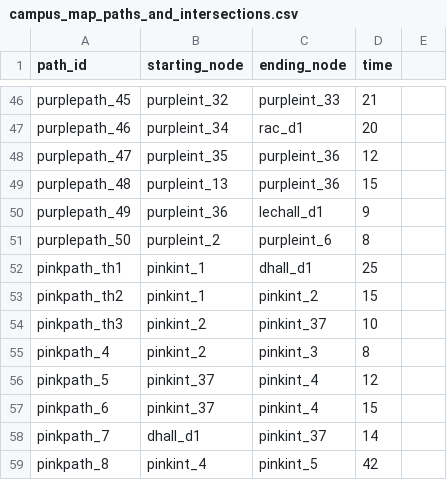
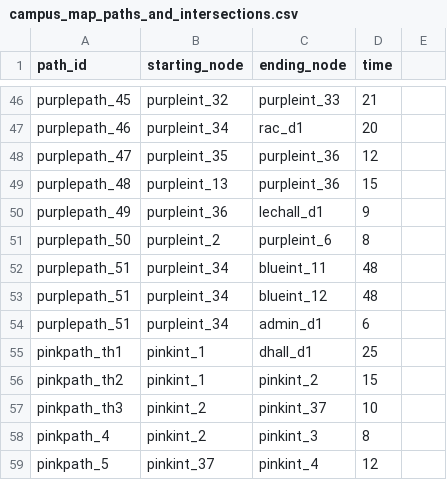
Before and after one commit to ZanyDruid20/accessibility-map-team3, a CSV file: Database/campus_map_paths_and_intersections.csv, drawn as a sheet; only a part is shown, gaps mark what is left out; the shorter side is filled out with more unchanged rows; the diff names each change by its address in the sheet, - before the commit and + after, or states it on an @@ line.

Commit message:
Update campus_map_paths_and_intersections.csv

```diff
--- a/Database/campus_map_paths_and_intersections.csv
+++ b/Database/campus_map_paths_and_intersections.csv
+row 52: purplepath_51 | purpleint_34 | blueint_11 | 48
+row 53: purplepath_51 | purpleint_34 | blueint_12 | 48
+row 54: purplepath_51 | purpleint_34 | admin_d1 | 6
```
